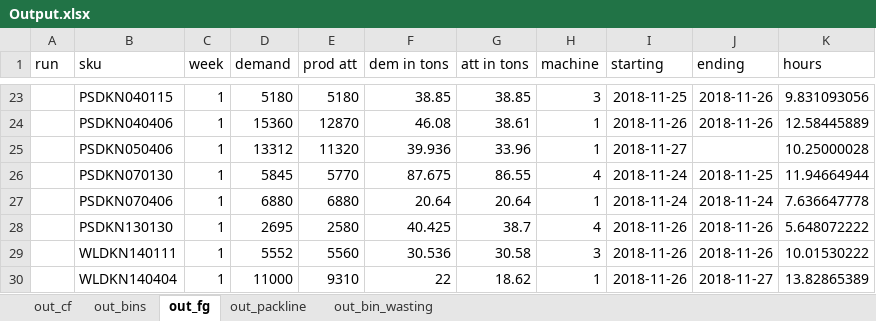
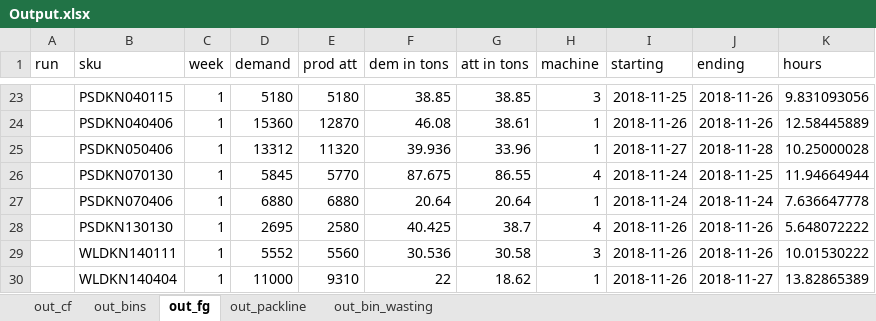
Before and after one commit to gfourcade/pet_dash, an Excel workbook: static/model/Output.xlsx, sheet out_fg, drawn as a sheet; only a part is shown, gaps mark what is left out; values as stored, in another font and other column widths than the file's, no borders; the diff covers the shown part only; the diff names each change by its address in the sheet, - before the commit and + after, or states it on an @@ line.

```diff
--- a/static/model/Output.xlsx (sheet out_fg)
+++ b/static/model/Output.xlsx (sheet out_fg)
-J25 (ending): (empty)
+J25 (ending): 2018-11-28
```
Also changed, not shown: 60 added rows elsewhere in this sheet, sheet out_bins, sheet out_cf, sheet out_bin_wasting, sheet out_packline, 2 other files.
